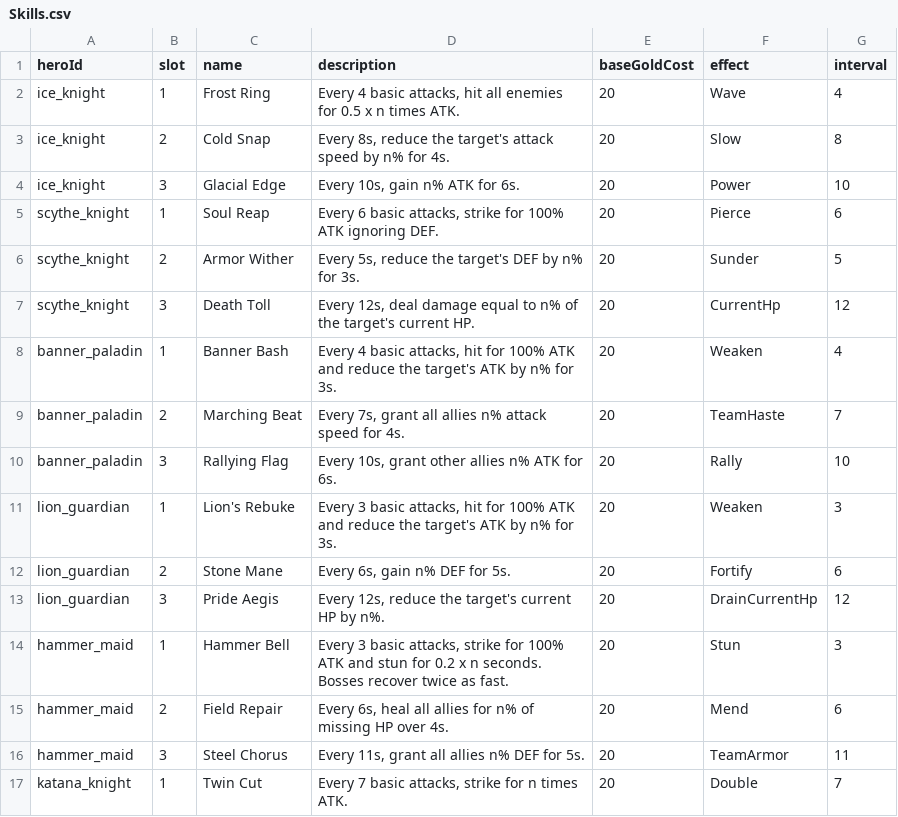
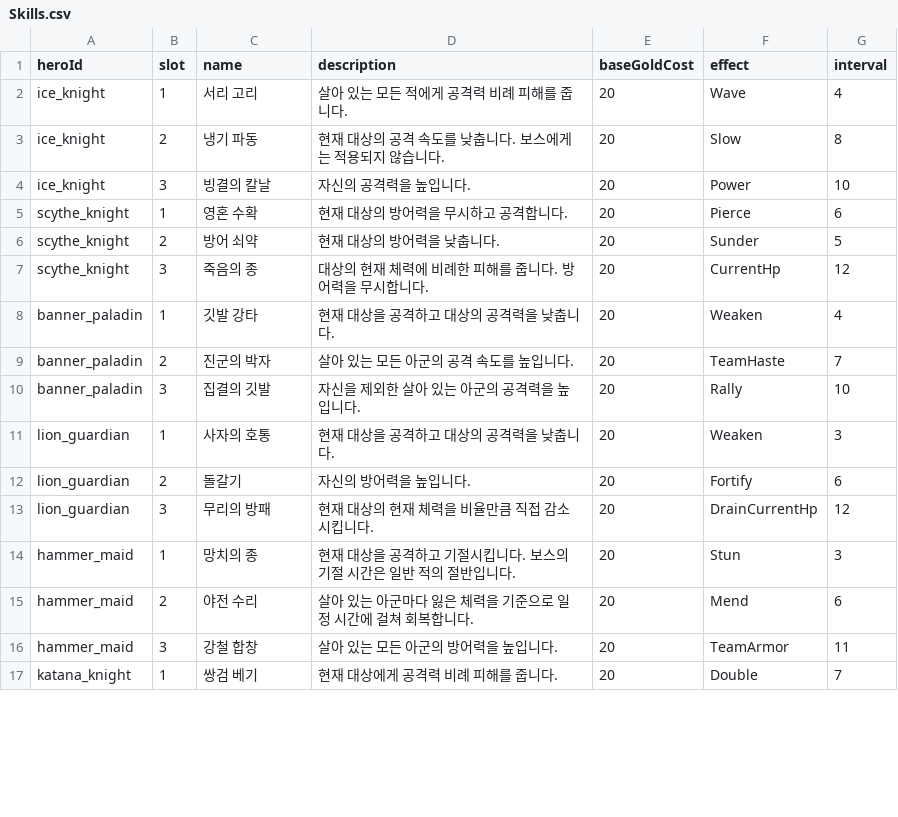
Before and after one commit to LB-Choi/AFK-Trial, a CSV file: LOF/Assets/StreamingAssets/Data/Skills.csv, drawn as a sheet; only a part is shown; the diff covers the shown part only.

```diff
--- a/LOF/Assets/StreamingAssets/Data/Skills.csv
+++ b/LOF/Assets/StreamingAssets/Data/Skills.csv
@@ -2,16 +2,16 @@ heroId,slot,name,description,baseGoldCost,effect,interval
-ice_knight,1,Frost Ring,"Every 4 basic attacks, hit all enemies for 0.5 x n times ATK.",20,Wave,4
-ice_knight,2,Cold Snap,"Every 8s, reduce the target's attack speed by n% for 4s.",20,Slow,8
-ice_knight,3,Glacial Edge,"Every 10s, gain n% ATK for 6s.",20,Power,10
-scythe_knight,1,Soul Reap,"Every 6 basic attacks, strike for 100% ATK ignoring DEF.",20,Pierce,6
-scythe_knight,2,Armor Wither,"Every 5s, reduce the target's DEF by n% for 3s.",20,Sunder,5
-scythe_knight,3,Death Toll,"Every 12s, deal damage equal to n% of the target's current HP.",20,CurrentHp,12
-banner_paladin,1,Banner Bash,"Every 4 basic attacks, hit for 100% ATK and reduce the target's ATK by n% for 3s.",20,Weaken,4
-banner_paladin,2,Marching Beat,"Every 7s, grant all allies n% attack speed for 4s.",20,TeamHaste,7
-banner_paladin,3,Rallying Flag,"Every 10s, grant other allies n% ATK for 6s.",20,Rally,10
-lion_guardian,1,Lion's Rebuke,"Every 3 basic attacks, hit for 100% ATK and reduce the target's ATK by n% for 3s.",20,Weaken,3
-lion_guardian,2,Stone Mane,"Every 6s, gain n% DEF for 5s.",20,Fortify,6
-lion_guardian,3,Pride Aegis,"Every 12s, reduce the target's current HP by n%.",20,DrainCurrentHp,12
-hammer_maid,1,Hammer Bell,"Every 3 basic attacks, strike for 100% ATK and stun for 0.2 x n seconds. Bosses recover twice as fast.",20,Stun,3
-hammer_maid,2,Field Repair,"Every 6s, heal all allies for n% of missing HP over 4s.",20,Mend,6
-hammer_maid,3,Steel Chorus,"Every 11s, grant all allies n% DEF for 5s.",20,TeamArmor,11
-katana_knight,1,Twin Cut,"Every 7 basic attacks, strike for n times ATK.",20,Double,7
+"ice_knight","1","서리 고리","살아 있는 모든 적에게 공격력 비례 피해를 줍니다.","20","Wave","4"
+"ice_knight","2","냉기 파동","현재 대상의 공격 속도를 낮춥니다. 보스에게는 적용되지 않습니다.","20","Slow","8"
+"ice_knight","3","빙결의 칼날","자신의 공격력을 높입니다.","20","Power","10"
+"scythe_knight","1","영혼 수확","현재 대상의 방어력을 무시하고 공격합니다.","20","Pierce","6"
+"scythe_knight","2","방어 쇠약","현재 대상의 방어력을 낮춥니다.","20","Sunder","5"
+"scythe_knight","3","죽음의 종","대상의 현재 체력에 비례한 피해를 줍니다. 방어력을 무시합니다.","20","CurrentHp","12"
+"banner_paladin","1","깃발 강타","현재 대상을 공격하고 대상의 공격력을 낮춥니다.","20","Weaken","4"
+"banner_paladin","2","진군의 박자","살아 있는 모든 아군의 공격 속도를 높입니다.","20","TeamHaste","7"
+"banner_paladin","3","집결의 깃발","자신을 제외한 살아 있는 아군의 공격력을 높입니다.","20","Rally","10"
+"lion_guardian","1","사자의 호통","현재 대상을 공격하고 대상의 공격력을 낮춥니다.","20","Weaken","3"
+"lion_guardian","2","돌갈기","자신의 방어력을 높입니다.","20","Fortify","6"
+"lion_guardian","3","무리의 방패","현재 대상의 현재 체력을 비율만큼 직접 감소시킵니다.","20","DrainCurrentHp","12"
+"hammer_maid","1","망치의 종","현재 대상을 공격하고 기절시킵니다. 보스의 기절 시간은 일반 적의 절반입니다.","20","Stun","3"
+"hammer_maid","2","야전 수리","살아 있는 아군마다 잃은 체력을 기준으로 일정 시간에 걸쳐 회복합니다.","20","Mend","6"
+"hammer_maid","3","강철 합창","살아 있는 모든 아군의 방어력을 높입니다.","20","TeamArmor","11"
+"katana_knight","1","쌍검 베기","현재 대상에게 공격력 비례 피해를 줍니다.","20","Double","7"
```
Also changed, not shown: 28 edited cells elsewhere in this file, LOF/Assets/StreamingAssets/Data/Enemies.csv, LOF/Assets/StreamingAssets/Data/Heroes.csv, 38 other files.
